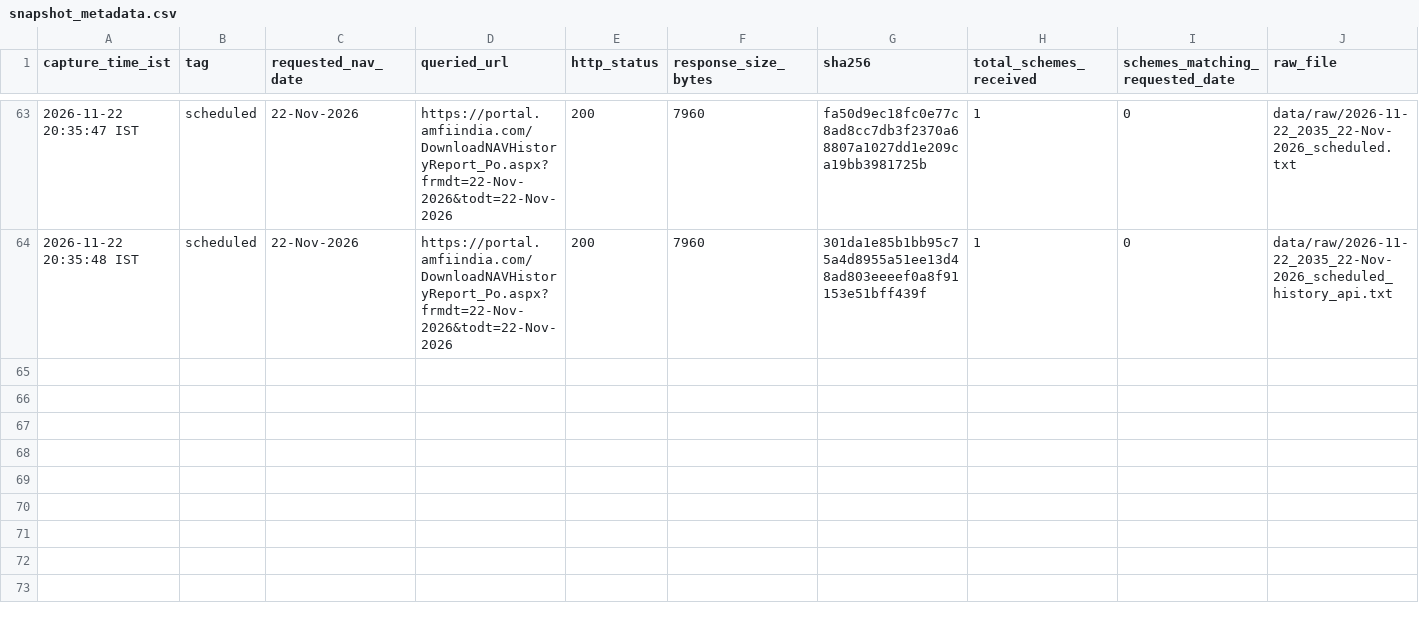
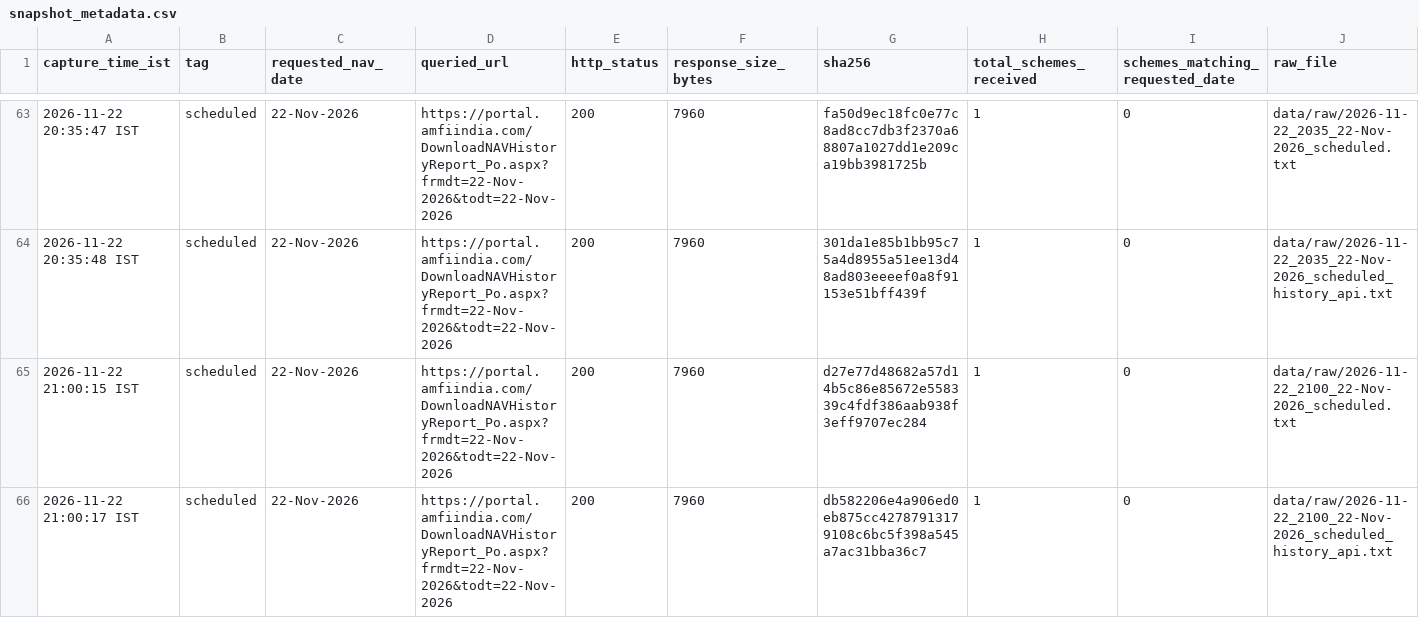
Before and after one commit to workchinmay/AMFI-NAV-MONITORING, a CSV file: data/snapshot_metadata.csv, drawn as a sheet; only a part is shown, gaps mark what is left out; rows hold the shown columns only; the diff names each change by its address in the sheet, - before the commit and + after, or states it on an @@ line.

```diff
--- a/data/snapshot_metadata.csv
+++ b/data/snapshot_metadata.csv
+row 65: 2026-11-22 21:00:15 IST | scheduled | 22-Nov-2026 | https://portal.amfiindia.com/DownloadNAVHistoryReport_Po.aspx?frmdt=22-Nov-2026&todt=22-Nov-2026 | 200 | 7960 | d27e77d48682a57d14b5c86e85672e558339c4fdf386aab938f3eff9707ec284 | 1 | 0 | data/raw/2026-11-22_2100_22-Nov-2026_scheduled.txt
+row 66: 2026-11-22 21:00:17 IST | scheduled | 22-Nov-2026 | https://portal.amfiindia.com/DownloadNAVHistoryReport_Po.aspx?frmdt=22-Nov-2026&todt=22-Nov-2026 | 200 | 7960 | db582206e4a906ed0eb875cc42787913179108c6bc5f398a545a7ac31bba36c7 | 1 | 0 | data/raw/2026-11-22_2100_22-Nov-2026_scheduled_history_api.txt
```
Also changed, not shown: 4 other files.
